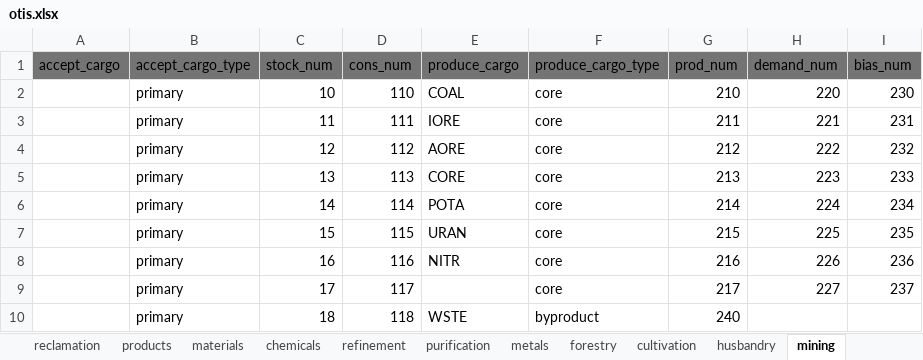
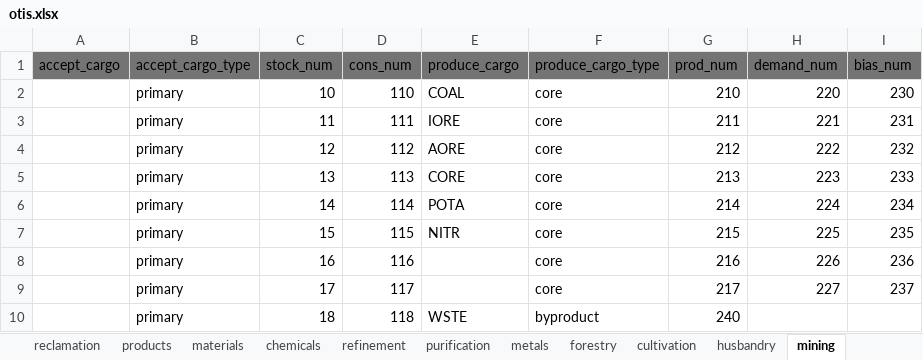
Before and after one commit to djleharv/OTIS_RI, an Excel workbook: docs/otis.xlsx, sheet mining, drawn as a sheet; only a part is shown; values as stored, in another font and other column widths than the file's, no borders; the diff names each change by its address in the sheet, - before the commit and + after, or states it on an @@ line.

Commit message:
Optmimizing_Cargo
Adjusted cargos to mirror stats and cargo classes from AXIS so they are compatible with older newgrfs. Also removed some cargos for loose industry chains.

```diff
--- a/docs/otis.xlsx (sheet mining)
+++ b/docs/otis.xlsx (sheet mining)
-E7 (produce_cargo): URAN
+E7 (produce_cargo): NITR
-E8 (produce_cargo): NITR
+E8 (produce_cargo): (empty)
```
Also changed, not shown: sheet cargo, sheet enrichment, formulas that keep their value, hidden cells, 55 other files.
